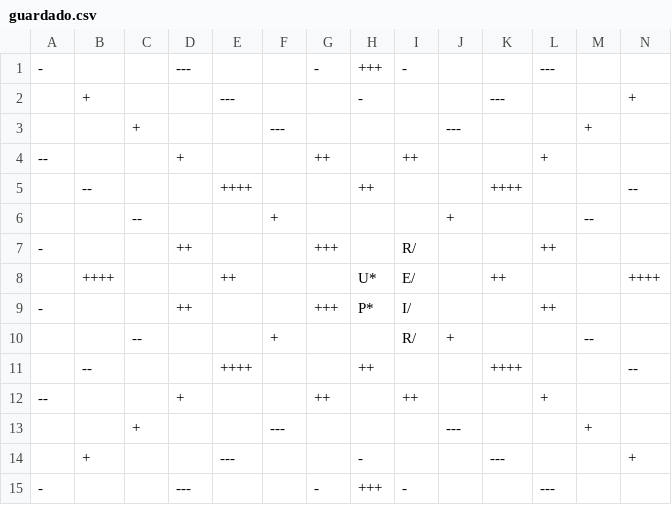
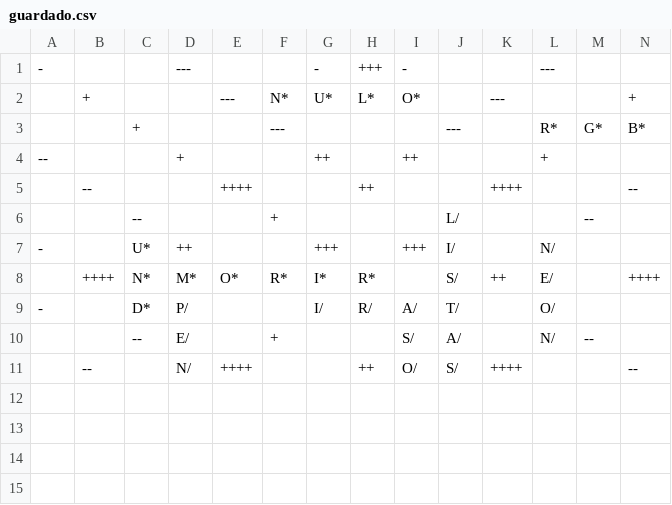
Before and after one commit to andr-vg/TrabajoFinalPython, a CSV file: TrabajoFinalPython/scrabbleAR/lib/info/guardado.csv, drawn as a sheet; only a part is shown; removed rows and columns are numbered as before the commit, all else as after; rows hold the shown columns only; the diff names each change by its address in the sheet, - before the commit and + after, or states it on an @@ line.

```diff
--- a/TrabajoFinalPython/scrabbleAR/lib/info/guardado.csv
+++ b/TrabajoFinalPython/scrabbleAR/lib/info/guardado.csv
-F2: (empty)
+F2: N*
-G2: (empty)
+G2: U*
-H2: -
+H2: L*
-I2: (empty)
+I2: O*
-L3: (empty)
+L3: R*
-M3: +
+M3: G*
-N3: (empty)
+N3: B*
-J6: +
+J6: L/
-C7: (empty)
+C7: U*
-I7: R/
+I7: +++
-J7: (empty)
+J7: I/
-L7: ++
+L7: N/
-row 8:  | ++++ |  |  | ++ |  |  | U* | E/ |  | ++ |  |  | ++++
-row 9: - |  |  | ++ |  |  | +++ | P* | I/ |  |  | ++
-row 10:  |  | -- |  |  | + |  |  | R/ | + |  |  | --
+row 8:  | ++++ | N* | M* | O* | R* | I* | R* |  | S/ | ++ | E/ |  | ++++
+row 9: - |  | D* | P/ |  |  | I/ | R/ | A/ | T/ |  | O/
+row 10:  |  | -- | E/ |  | + |  |  | S/ | A/ |  | N/ | --
-D11: (empty)
+D11: N/
-I11: (empty)
+I11: O/
-J11: (empty)
+J11: S/
-row 12: -- |  |  | + |  |  | ++ |  | ++ |  |  | +
-row 13:  |  | + |  |  | --- |  |  |  | --- |  |  | +
-row 14:  | + |  |  | --- |  |  | - |  |  | --- |  |  | +
-row 15: - |  |  | --- |  |  | - | +++ | - |  |  | ---
```
Also changed, not shown: 3 other files.
